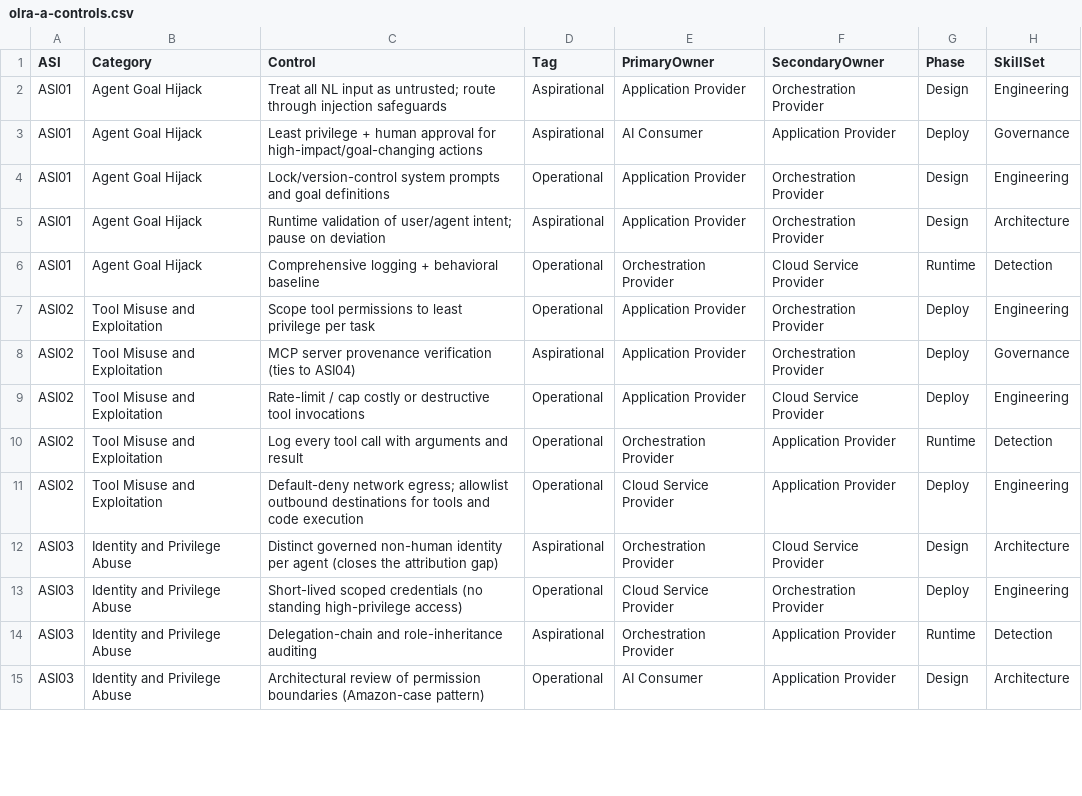
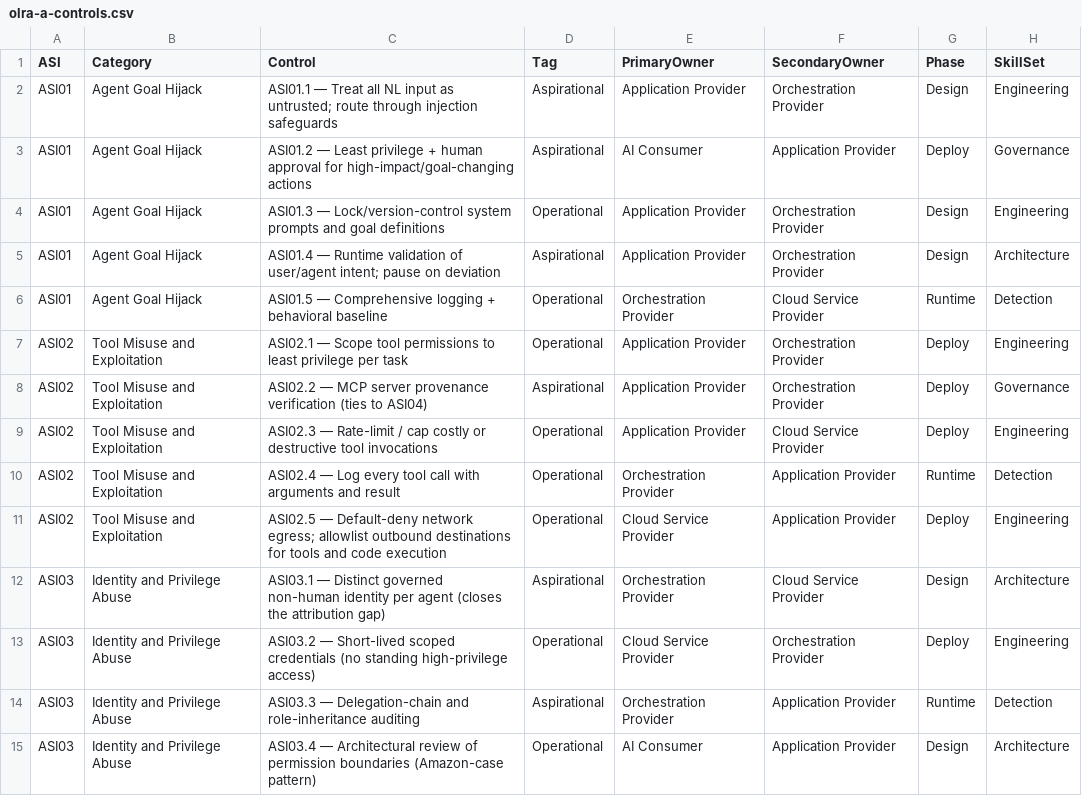
Before and after one commit to pve/hugo-site-dias, a CSV file: static/olra/olra-a-controls.csv, drawn as a sheet; only a part is shown; the diff covers the shown part only.

```diff
--- a/static/olra/olra-a-controls.csv
+++ b/static/olra/olra-a-controls.csv
@@ -1,15 +1,15 @@
 ASI,Category,Control,Tag,PrimaryOwner,SecondaryOwner,Phase,SkillSet
-ASI01,Agent Goal Hijack,Treat all NL input as untrusted; route through injection safeguards,Aspirational,Application Provider,Orchestration Provider,Design,Engineering
-ASI01,Agent Goal Hijack,Least privilege + human approval for high-impact/goal-changing actions,Aspirational,AI Consumer,Application Provider,Deploy,Governance
-ASI01,Agent Goal Hijack,Lock/version-control system prompts and goal definitions,Operational,Application Provider,Orchestration Provider,Design,Engineering
-ASI01,Agent Goal Hijack,Runtime validation of user/agent intent; pause on deviation,Aspirational,Application Provider,Orchestration Provider,Design,Architecture
-ASI01,Agent Goal Hijack,Comprehensive logging + behavioral baseline,Operational,Orchestration Provider,Cloud Service Provider,Runtime,Detection
-ASI02,Tool Misuse and Exploitation,Scope tool permissions to least privilege per task,Operational,Application Provider,Orchestration Provider,Deploy,Engineering
-ASI02,Tool Misuse and Exploitation,MCP server provenance verification (ties to ASI04),Aspirational,Application Provider,Orchestration Provider,Deploy,Governance
-ASI02,Tool Misuse and Exploitation,Rate-limit / cap costly or destructive tool invocations,Operational,Application Provider,Cloud Service Provider,Deploy,Engineering
-ASI02,Tool Misuse and Exploitation,Log every tool call with arguments and result,Operational,Orchestration Provider,Application Provider,Runtime,Detection
-ASI02,Tool Misuse and Exploitation,Default-deny network egress; allowlist outbound destinations for tools and code execution,Operational,Cloud Service Provider,Application Provider,Deploy,Engineering
-ASI03,Identity and Privilege Abuse,Distinct governed non-human identity per agent (closes the attribution gap),Aspirational,Orchestration Provider,Cloud Service Provider,Design,Architecture
-ASI03,Identity and Privilege Abuse,Short-lived scoped credentials (no standing high-privilege access),Operational,Cloud Service Provider,Orchestration Provider,Deploy,Engineering
-ASI03,Identity and Privilege Abuse,Delegation-chain and role-inheritance auditing,Aspirational,Orchestration Provider,Application Provider,Runtime,Detection
-ASI03,Identity and Privilege Abuse,Architectural review of permission boundaries (Amazon-case pattern),Operational,AI Consumer,Application Provider,Design,Architecture
+ASI01,Agent Goal Hijack,ASI01.1 — Treat all NL input as untrusted; route through injection safeguards,Aspirational,Application Provider,Orchestration Provider,Design,Engineering
+ASI01,Agent Goal Hijack,ASI01.2 — Least privilege + human approval for high-impact/goal-changing actions,Aspirational,AI Consumer,Application Provider,Deploy,Governance
+ASI01,Agent Goal Hijack,ASI01.3 — Lock/version-control system prompts and goal definitions,Operational,Application Provider,Orchestration Provider,Design,Engineering
+ASI01,Agent Goal Hijack,ASI01.4 — Runtime validation of user/agent intent; pause on deviation,Aspirational,Application Provider,Orchestration Provider,Design,Architecture
+ASI01,Agent Goal Hijack,ASI01.5 — Comprehensive logging + behavioral baseline,Operational,Orchestration Provider,Cloud Service Provider,Runtime,Detection
+ASI02,Tool Misuse and Exploitation,ASI02.1 — Scope tool permissions to least privilege per task,Operational,Application Provider,Orchestration Provider,Deploy,Engineering
+ASI02,Tool Misuse and Exploitation,ASI02.2 — MCP server provenance verification (ties to ASI04),Aspirational,Application Provider,Orchestration Provider,Deploy,Governance
+ASI02,Tool Misuse and Exploitation,ASI02.3 — Rate-limit / cap costly or destructive tool invocations,Operational,Application Provider,Cloud Service Provider,Deploy,Engineering
+ASI02,Tool Misuse and Exploitation,ASI02.4 — Log every tool call with arguments and result,Operational,Orchestration Provider,Application Provider,Runtime,Detection
+ASI02,Tool Misuse and Exploitation,ASI02.5 — Default-deny network egress; allowlist outbound destinations for tools and code execution,Operational,Cloud Service Provider,Application Provider,Deploy,Engineering
+ASI03,Identity and Privilege Abuse,ASI03.1 — Distinct governed non-human identity per agent (closes the attribution gap),Aspirational,Orchestration Provider,Cloud Service Provider,Design,Architecture
+ASI03,Identity and Privilege Abuse,ASI03.2 — Short-lived scoped credentials (no standing high-privilege access),Operational,Cloud Service Provider,Orchestration Provider,Deploy,Engineering
+ASI03,Identity and Privilege Abuse,ASI03.3 — Delegation-chain and role-inheritance auditing,Aspirational,Orchestration Provider,Application Provider,Runtime,Detection
+ASI03,Identity and Privilege Abuse,ASI03.4 — Architectural review of permission boundaries (Amazon-case pattern),Operational,AI Consumer,Application Provider,Design,Architecture
```
Also changed, not shown: 32 edited cells elsewhere in this file, 1 other file.
